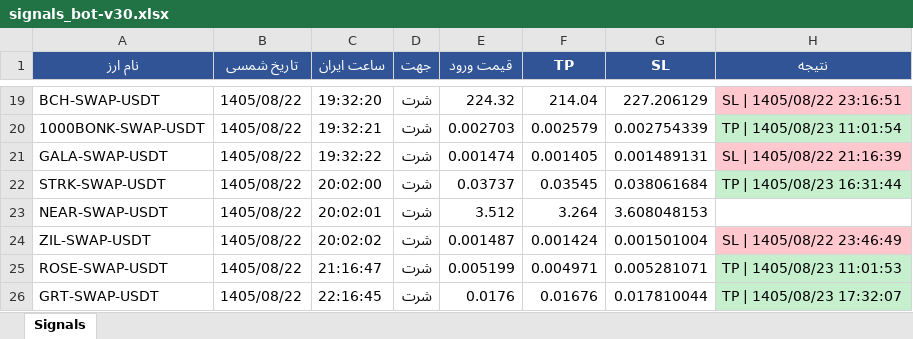
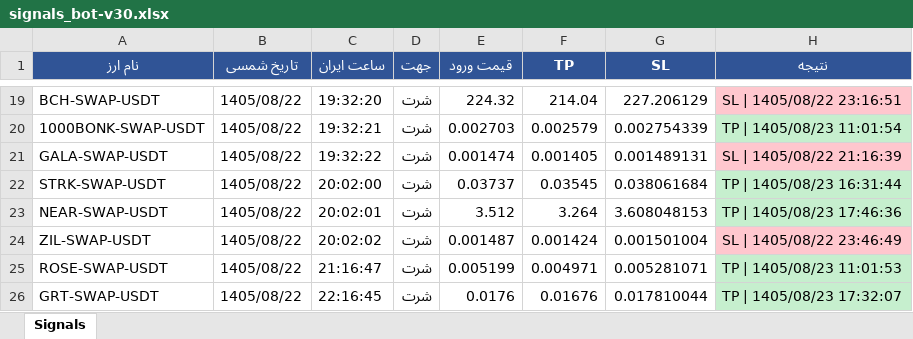
Before and after one commit to cmosircrypto-lang/Crypto-signal-bot, an Excel workbook: signals_bot-v30.xlsx, sheet Signals, drawn as a sheet; only a part is shown, gaps mark what is left out; values as stored, in another font and other column widths than the file's, no borders; the diff names each change by its address in the sheet, - before the commit and + after, or states it on an @@ line.

```diff
--- a/signals_bot-v30.xlsx (sheet Signals)
+++ b/signals_bot-v30.xlsx (sheet Signals)
-H23 (نتیجه): (empty)
+H23 (نتیجه): TP | 1405/08/23 17:46:36
-H23 fill: none
+H23 fill: #C6EFCE
```
Also changed, not shown: 4 other files.
